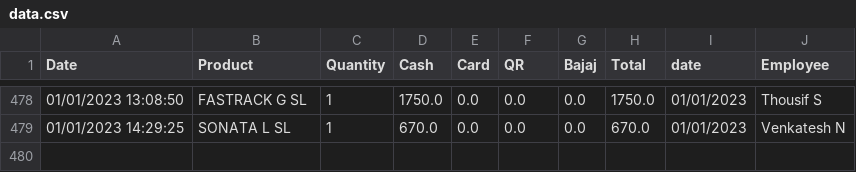
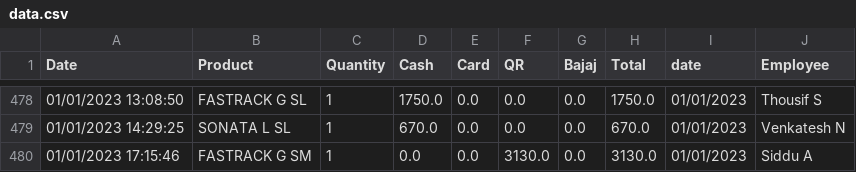
Before and after one commit to shilpa2806/Shop_Nandyal, a CSV file: data.csv, drawn as a sheet; only a part is shown, gaps mark what is left out.

Commit message:
committing files

```diff
--- a/data.csv
+++ b/data.csv
@@ -479 +479,2 @@ Date,Product,Quantity,Cash,Card,QR,Bajaj,Total,date,Employee
 01/01/2023 14:29:25,SONATA L SL,1,670.0,0.0,0.0,0.0,670.0,01/01/2023,Venkatesh N
+01/01/2023 17:15:46,FASTRACK G SM,1,0.0,0.0,3130.0,0.0,3130.0,01/01/2023,Siddu A
```
